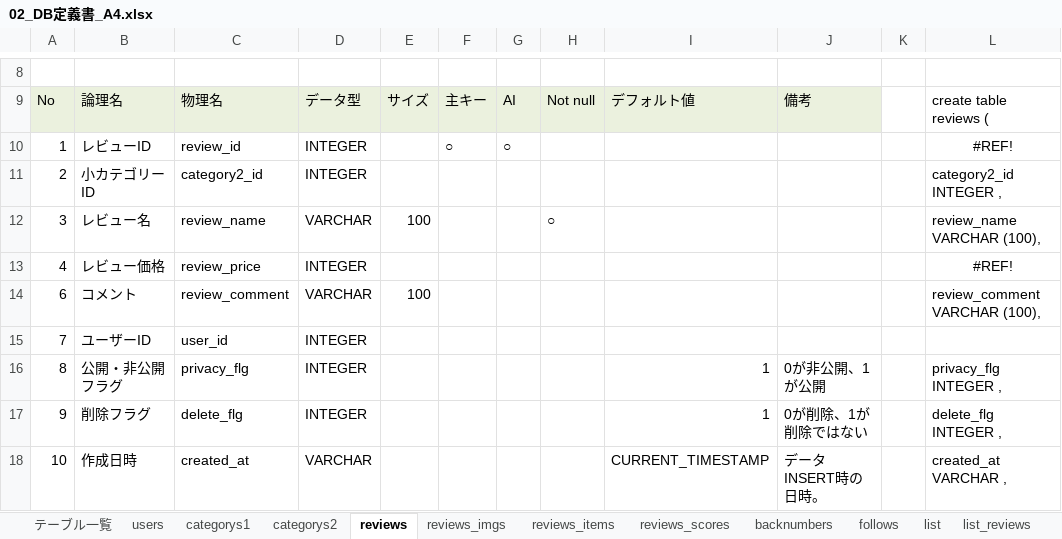
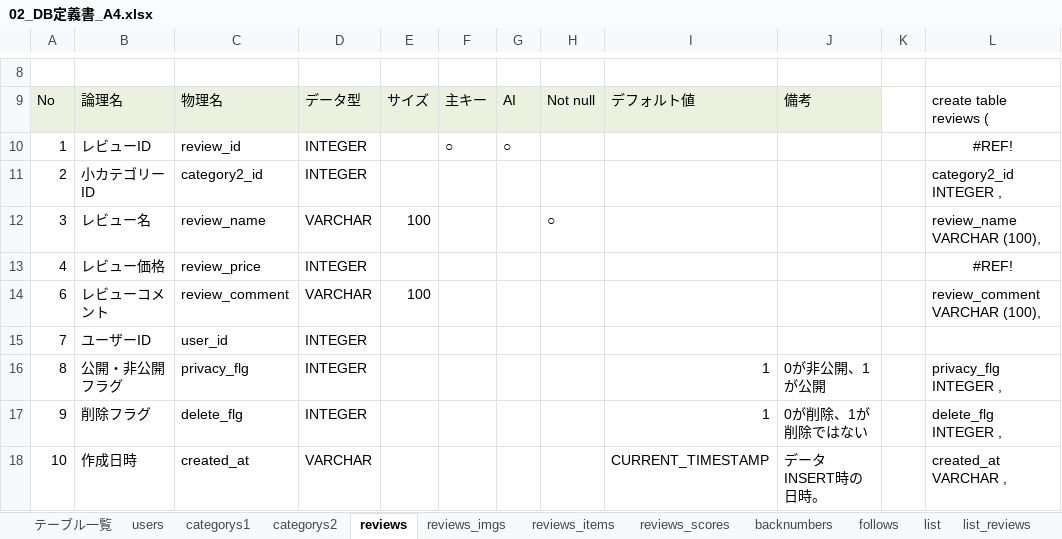
Before and after one commit to plusdojo2024/A4, an Excel workbook: doc/02_外部設計/02_DB定義書_A4.xlsx, sheet reviews, drawn as a sheet; only a part is shown, gaps mark what is left out; values as stored, in another font and other column widths than the file's, no borders; the diff names each change by its address in the sheet, - before the commit and + after, or states it on an @@ line.

```diff
--- a/doc/02_外部設計/02_DB定義書_A4.xlsx (sheet reviews)
+++ b/doc/02_外部設計/02_DB定義書_A4.xlsx (sheet reviews)
-B14: コメント
+B14: レビューコメント
```
Also changed, not shown: sheet follows, formulas that keep their value.
